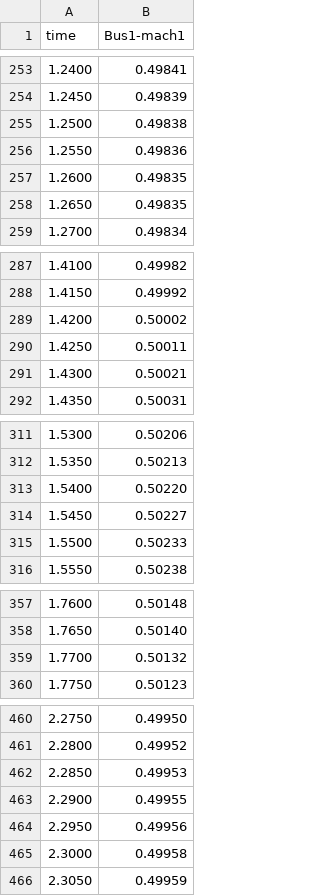
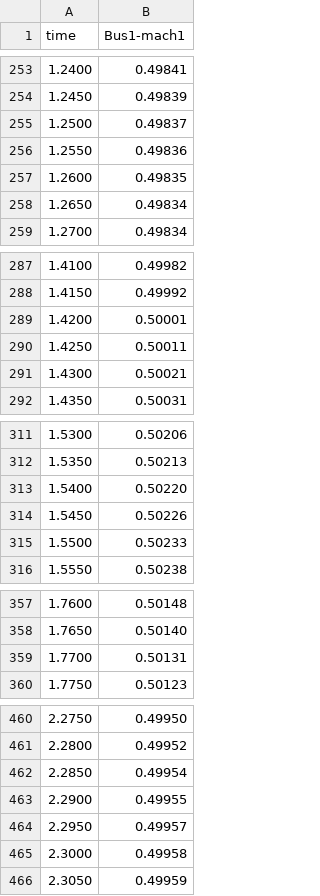
Before and after one commit to InterPSS-Project/ipss-plugin, a CSV file: ipss.test.plugin.core/output/SMIB/GENROU_IEEEG1_pm.csv, drawn as a sheet; only a part is shown, gaps mark what is left out; the diff covers the shown part only.

```diff
--- a/ipss.test.plugin.core/output/SMIB/GENROU_IEEEG1_pm.csv
+++ b/ipss.test.plugin.core/output/SMIB/GENROU_IEEEG1_pm.csv
@@ -254,6 +254,6 @@
  1.2450,    0.49839,
- 1.2500,    0.49838,
+ 1.2500,    0.49837,
  1.2550,    0.49836,
  1.2600,    0.49835,
- 1.2650,    0.49835,
+ 1.2650,    0.49834,
  1.2700,    0.49834,
@@ -288,3 +288,3 @@
  1.4150,    0.49992,
- 1.4200,    0.50002,
+ 1.4200,    0.50001,
  1.4250,    0.50011,
@@ -313,3 +313,3 @@
  1.5400,    0.50220,
- 1.5450,    0.50227,
+ 1.5450,    0.50226,
  1.5500,    0.50233,
@@ -358,3 +358,3 @@
  1.7650,    0.50140,
- 1.7700,    0.50132,
+ 1.7700,    0.50131,
  1.7750,    0.50123,
@@ -461,5 +461,5 @@
  2.2800,    0.49952,
- 2.2850,    0.49953,
+ 2.2850,    0.49954,
  2.2900,    0.49955,
- 2.2950,    0.49956,
+ 2.2950,    0.49957,
  2.3000,    0.49958,
```
Also changed, not shown: 8 edited cells elsewhere in this file, ipss.test.plugin.core/output/SMIB/GENROU_IEEEG1_angle.csv, ipss.test.plugin.core/output/SMIB/GENROU_IEEEG1_speed.csv, 46 other files.
